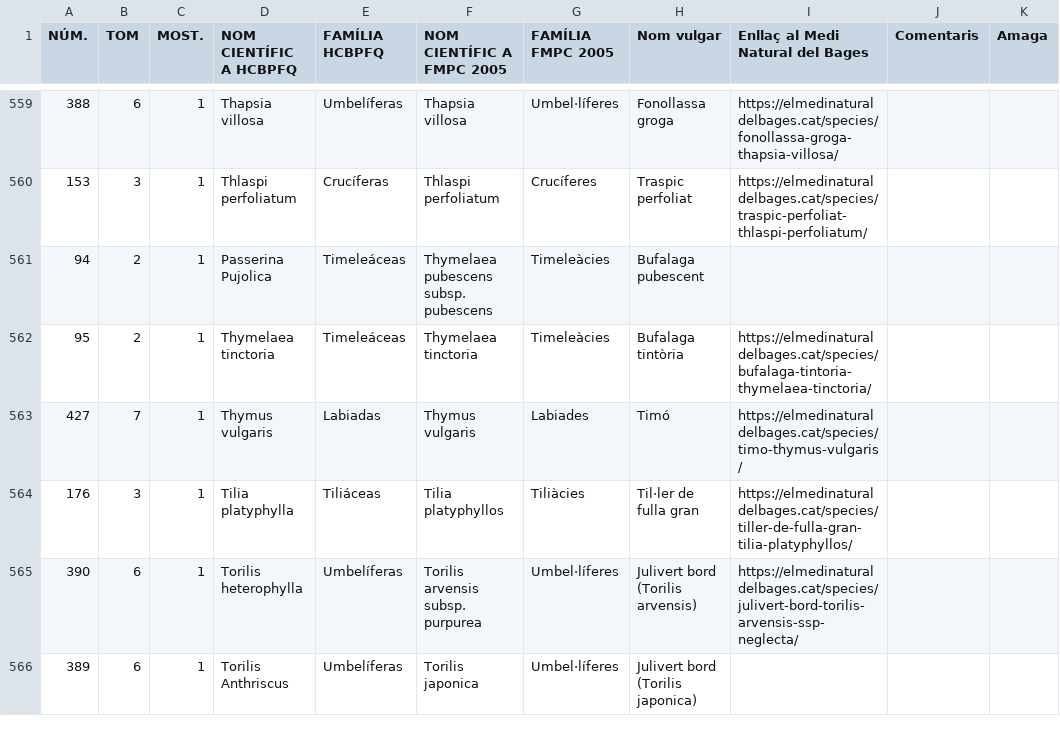
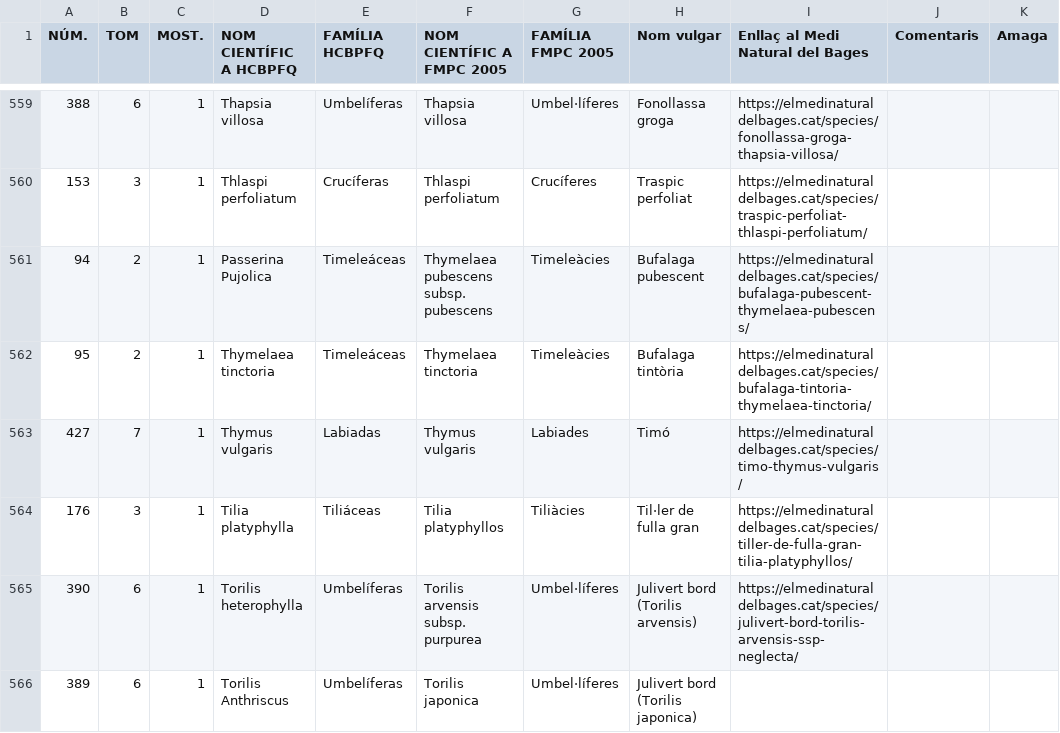
Before and after one commit to estevebadia/herbari, a CSV file: public/herbari.csv, drawn as a sheet; only a part is shown, gaps mark what is left out.

Commit message:
Add files via upload

```diff
--- a/public/herbari.csv
+++ b/public/herbari.csv
@@ -560,3 +560,3 @@ NÚM.,TOM,MOST.,NOM CIENTÍFIC A HCBPFQ,FAMÍLIA HCBPFQ,NOM CIENTÍFIC A FMPC 20
 153,3,1,Thlaspi perfoliatum,Crucíferas,Thlaspi perfoliatum,Crucíferes,Traspic perfoliat,https://elmedinaturaldelbages.cat/species/traspic-perfoliat-thlaspi-perfoliatum/,,
-94,2,1,Passerina Pujolica,Timeleáceas,Thymelaea pubescens subsp. pubescens ,Timeleàcies,Bufalaga pubescent,,,
+94,2,1,Passerina Pujolica,Timeleáceas,Thymelaea pubescens subsp. pubescens ,Timeleàcies,Bufalaga pubescent,https://elmedinaturaldelbages.cat/species/bufalaga-pubescent-thymelaea-pubescens/,,
 95,2,1,Thymelaea tinctoria,Timeleáceas,Thymelaea tinctoria,Timeleàcies,Bufalaga tintòria,https://elmedinaturaldelbages.cat/species/bufalaga-tintoria-thymelaea-tinctoria/,,
```
